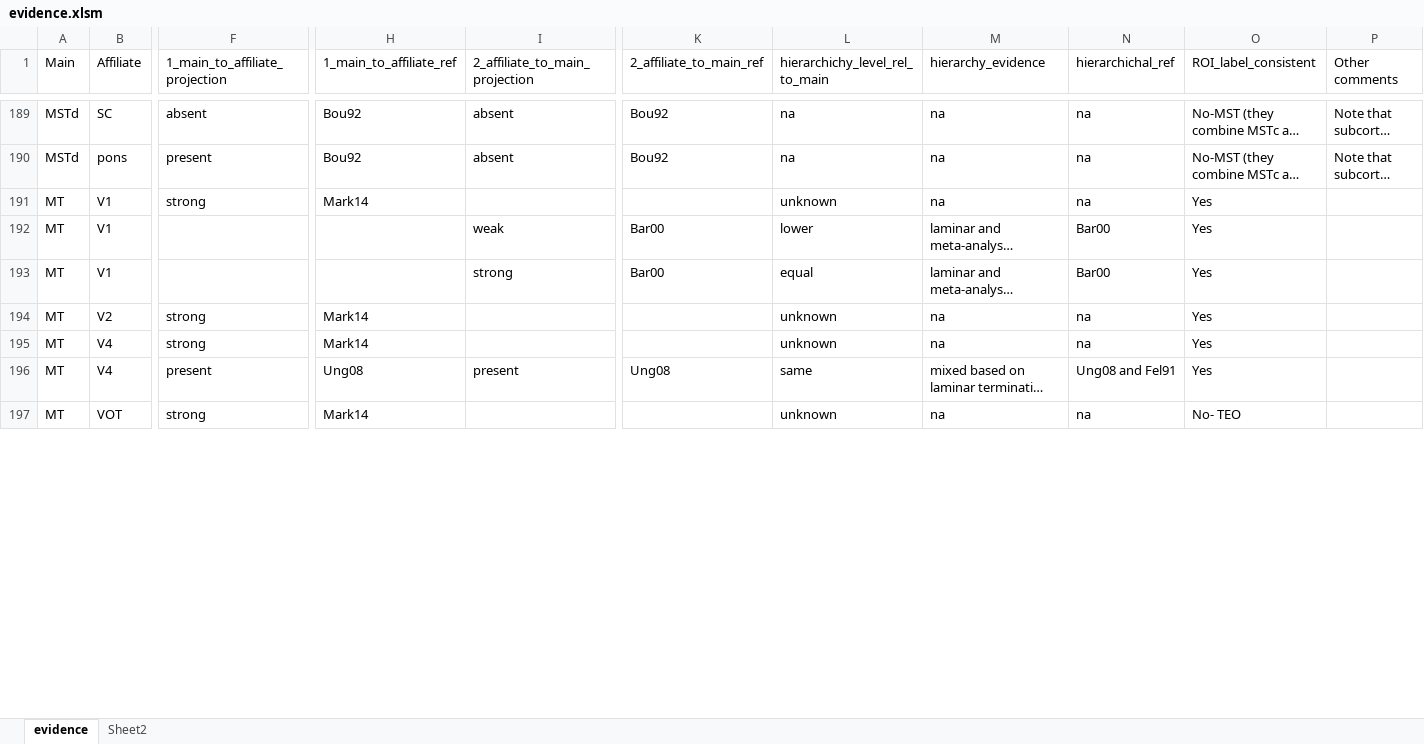
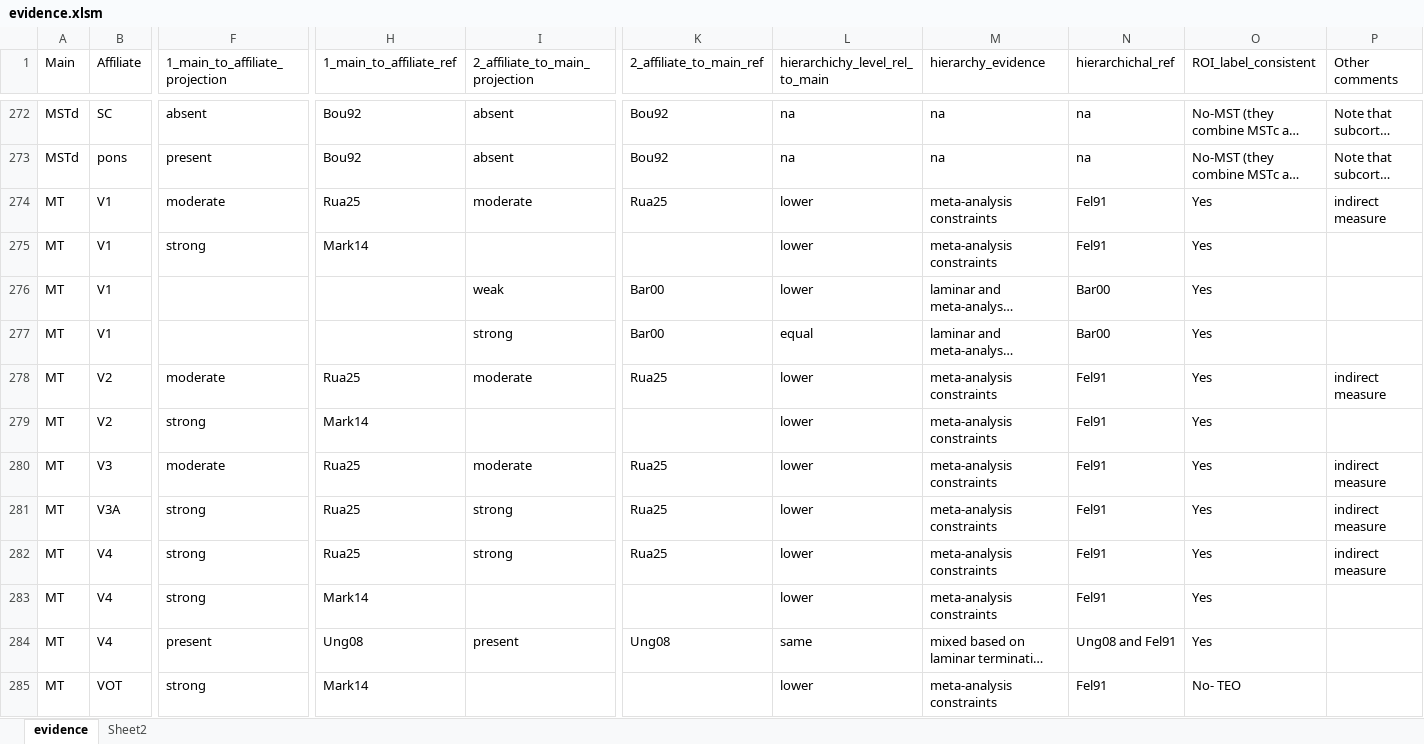
Before and after one commit to raniaezzo/CorticalConnectivity, an Excel workbook: macaque/evidence.xlsm, sheet evidence, drawn as a sheet; only a part is shown, gaps mark what is left out; long unchanged cells end in …; values as stored, in another font and other column widths than the file's, no cell formats; addresses are those after the commit; rows hold the shown columns only; the diff covers the shown part only; the diff names each change by its address in the sheet, - before the commit and + after, or states it on an @@ line.

Commit message:
final draft of human/macaque

```diff
--- a/macaque/evidence.xlsm (sheet evidence)
+++ b/macaque/evidence.xlsm (sheet evidence)
+row 274: MT | V1 | moderate | Rua25 | moderate | Rua25 | lower | meta-analysis constraints | Fel91 | Yes | indirect measure
-L275 (hierarchichy_level_rel_to_main): unknown
+L275 (hierarchichy_level_rel_to_main): lower
-M275 (hierarchy_evidence): na
+M275 (hierarchy_evidence): meta-analysis constraints
-N275 (hierarchichal_ref): na
+N275 (hierarchichal_ref): Fel91
+row 278: MT | V2 | moderate | Rua25 | moderate | Rua25 | lower | meta-analysis constraints | Fel91 | Yes | indirect measure
-L279 (hierarchichy_level_rel_to_main): unknown
+L279 (hierarchichy_level_rel_to_main): lower
-M279 (hierarchy_evidence): na
+M279 (hierarchy_evidence): meta-analysis constraints
-N279 (hierarchichal_ref): na
+N279 (hierarchichal_ref): Fel91
+row 280: MT | V3 | moderate | Rua25 | moderate | Rua25 | lower | meta-analysis constraints | Fel91 | Yes | indirect measure
+row 281: MT | V3A | strong | Rua25 | strong | Rua25 | lower | meta-analysis constraints | Fel91 | Yes | indirect measure
+row 282: MT | V4 | strong | Rua25 | strong | Rua25 | lower | meta-analysis constraints | Fel91 | Yes | indirect measure
-L283 (hierarchichy_level_rel_to_main): unknown
+L283 (hierarchichy_level_rel_to_main): lower
-M283 (hierarchy_evidence): na
+M283 (hierarchy_evidence): meta-analysis constraints
-N283 (hierarchichal_ref): na
+N283 (hierarchichal_ref): Fel91
-L285 (hierarchichy_level_rel_to_main): unknown
+L285 (hierarchichy_level_rel_to_main): lower
-M285 (hierarchy_evidence): na
+M285 (hierarchy_evidence): meta-analysis constraints
-N285 (hierarchichal_ref): na
+N285 (hierarchichal_ref): Fel91
```
Also changed, not shown: 107 added rows, 1 removed row, 2 moved rows and 99 edited cells elsewhere in this sheet, sheet Sheet2, cell formats, 5 other files.
